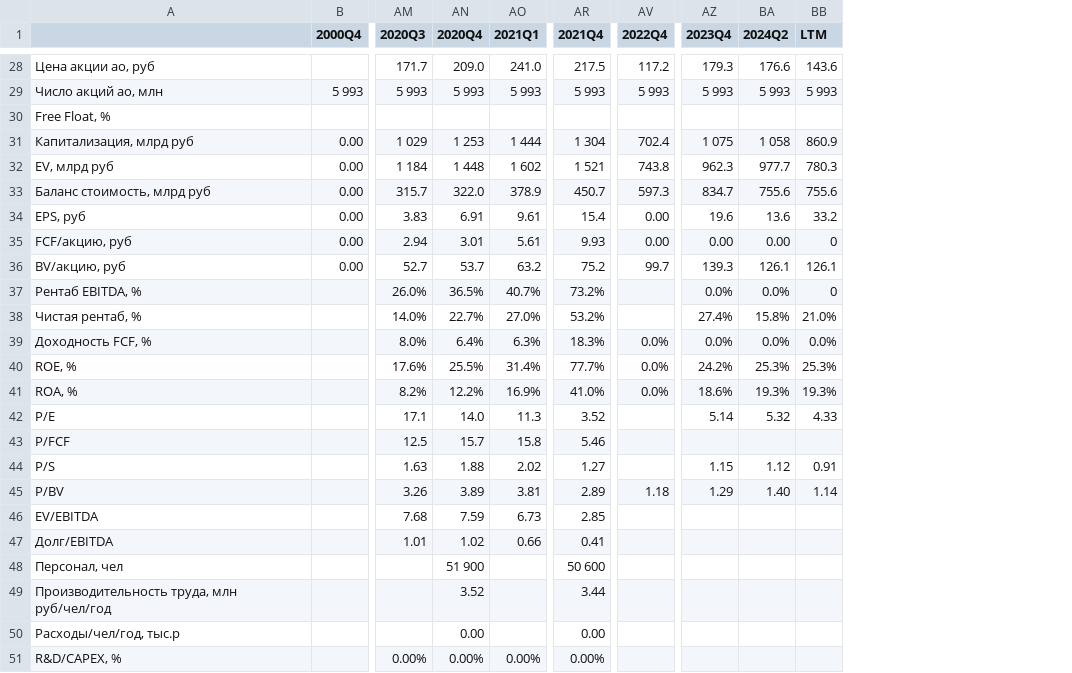
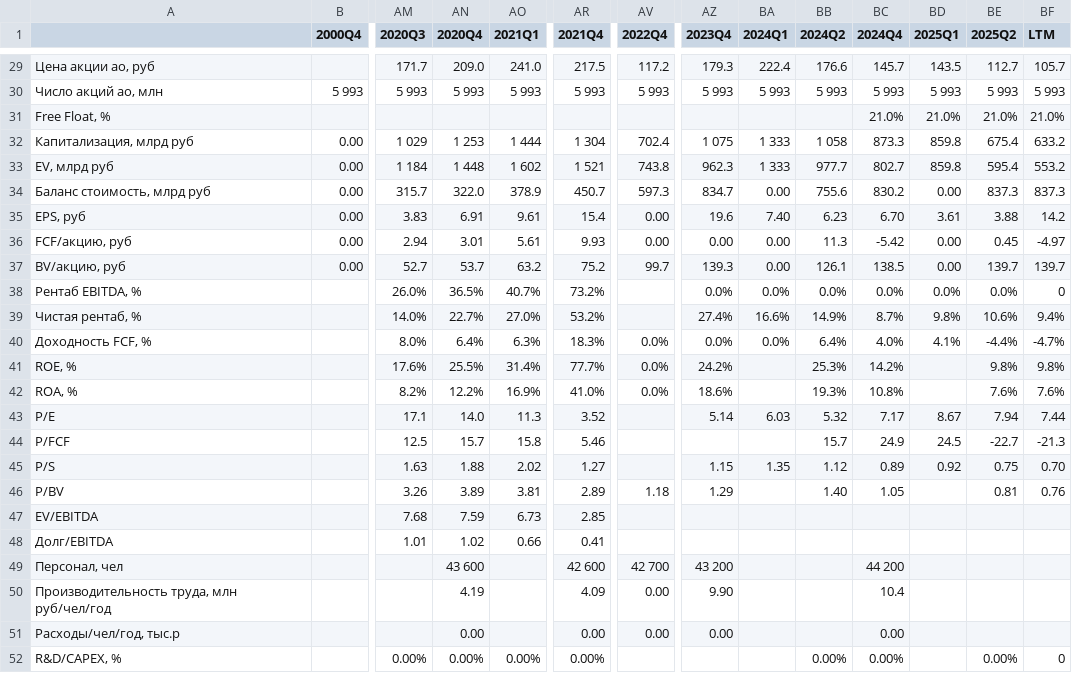
Before and after one commit to MaximKiryakin/Diploma, a CSV file: masters/data/multiplicators/NLMK.csv, drawn as a sheet; only a part is shown, gaps mark what is left out; addresses are those after the commit; the diff covers the shown part only; the diff names each change by its address in the sheet, - before the commit and + after, or states it on an @@ line.

```diff
--- a/masters/data/multiplicators/NLMK.csv
+++ b/masters/data/multiplicators/NLMK.csv
+column BA (2024Q1), rows 29-45: 222.4 | 5 993 |  | 1 333 | 1 333 | 0.00 | 7.40 | 0.00 | 0.00 | 0.0% | 16.6% | 0.0% |  |  | 6.03 |  | 1.35
+column BC (2024Q4), rows 29-52: 145.7 | 5 993 | 21.0% | 873.3 | 802.7 | 830.2 | 6.70 | -5.42 | 138.5 | 0.0% | 8.7% | 4.0% | 14.2% | 10.8% | 7.17 | 24.9 | 0.89 | 1.05 |  |  | 44 200 | 10.4 | 0.00 | 0.00%
+column BD (2025Q1), rows 29-45: 143.5 | 5 993 | 21.0% | 859.8 | 859.8 | 0.00 | 3.61 | 0.00 | 0.00 | 0.0% | 9.8% | 4.1% |  |  | 8.67 | 24.5 | 0.92
+column BE (2025Q2), rows 29-52: 112.7 | 5 993 | 21.0% | 675.4 | 595.4 | 837.3 | 3.88 | 0.45 | 139.7 | 0.0% | 10.6% | -4.4% | 9.8% | 7.6% | 7.94 | -22.7 | 0.75 | 0.81 |  |  |  |  |  | 0.00%
-BF29 (LTM): 143.6
+BF29 (LTM): 105.7
-BF31 (LTM): (empty)
+BF31 (LTM): 21.0%
-BF32 (LTM): 860.9
+BF32 (LTM): 633.2
-BF33 (LTM): 780.3
+BF33 (LTM): 553.2
-BF34 (LTM): 755.6
+BF34 (LTM): 837.3
-BB35 (2024Q2): 13.6
+BB35 (2024Q2): 6.23
-BF35 (LTM): 33.2
+BF35 (LTM): 14.2
-BB36 (2024Q2): 0.00
+BB36 (2024Q2): 11.3
-BF36 (LTM): 0
+BF36 (LTM): -4.97
-BF37 (LTM): 126.1
+BF37 (LTM): 139.7
-BB39 (2024Q2): 15.8%
+BB39 (2024Q2): 14.9%
-BF39 (LTM): 21.0%
+BF39 (LTM): 9.4%
-BB40 (2024Q2): 0.0%
+BB40 (2024Q2): 6.4%
-BF40 (LTM): 0.0%
+BF40 (LTM): -4.7%
-BF41 (LTM): 25.3%
+BF41 (LTM): 9.8%
-BF42 (LTM): 19.3%
+BF42 (LTM): 7.6%
-BF43 (LTM): 4.33
+BF43 (LTM): 7.44
-BB44 (2024Q2): (empty)
+BB44 (2024Q2): 15.7
-BF44 (LTM): (empty)
+BF44 (LTM): -21.3
-BF45 (LTM): 0.91
+BF45 (LTM): 0.70
-BF46 (LTM): 1.14
+BF46 (LTM): 0.76
-AN49 (2020Q4): 51 900
+AN49 (2020Q4): 43 600
-AR49 (2021Q4): 50 600
+AR49 (2021Q4): 42 600
-AV49 (2022Q4): (empty)
+AV49 (2022Q4): 42 700
-AZ49 (2023Q4): (empty)
+AZ49 (2023Q4): 43 200
-AN50 (2020Q4): 3.52
+AN50 (2020Q4): 4.19
-AR50 (2021Q4): 3.44
+AR50 (2021Q4): 4.09
-AV50:AV51 (2022Q4): (empty)
+AV50:AV51 (2022Q4): 0.00
-AZ50 (2023Q4): (empty)
+AZ50 (2023Q4): 9.90
-AZ51 (2023Q4): (empty)
+AZ51 (2023Q4): 0.00
-BB52 (2024Q2): (empty)
+BB52 (2024Q2): 0.00%
-BF52 (LTM): (empty)
+BF52 (LTM): 0
```
Also changed, not shown: 1 added row and 29 edited cells elsewhere in this file, masters/data/macro/rubusd.csv, masters/data/multiplicators/GAZP.csv, 30 other files.
